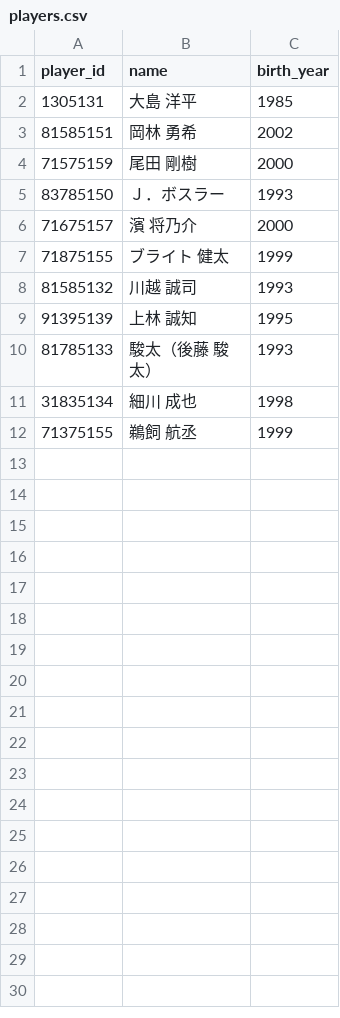
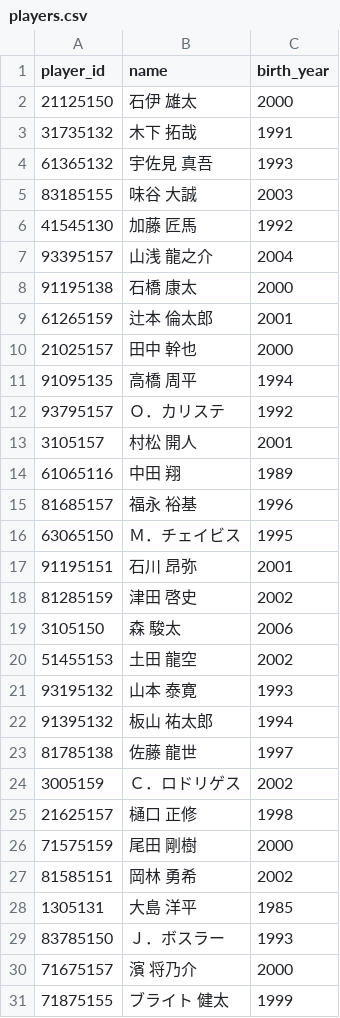
Before and after one commit to to0526/npb-stats-analytics, a CSV file: data/players.csv, drawn as a sheet; only a part is shown; the shorter side is filled out with more unchanged rows; the diff covers the shown part only.

```diff
--- a/data/players.csv
+++ b/data/players.csv
@@ -1,5 +1,29 @@
 player_id,name,birth_year
+21125150,石伊　雄太,2000
+31735132,木下　拓哉,1991
+61365132,宇佐見　真吾,1993
+83185155,味谷　大誠,2003
+41545130,加藤　匠馬,1992
+93395157,山浅　龍之介,2004
+91195138,石橋　康太,2000
+61265159,辻本　倫太郎,2001
+21025157,田中　幹也,2000
+91095135,高橋　周平,1994
+93795157,Ｏ．カリステ,1992
+3105157,村松　開人,2001
+61065116,中田　翔,1989
+81685157,福永　裕基,1996
+63065150,Ｍ．チェイビス,1995
+91195151,石川　昂弥,2001
+81285159,津田　啓史,2002
+3105150,森　駿太,2006
+51455153,土田　龍空,2002
+93195132,山本　泰寛,1993
+91395132,板山　祐太郎,1994
+81785138,佐藤　龍世,1997
+3005159,Ｃ．ロドリゲス,2002
+21625157,樋口　正修,1998
+71575159,尾田　剛樹,2000
+81585151,岡林　勇希,2002
 1305131,大島　洋平,1985
-81585151,岡林　勇希,2002
-71575159,尾田　剛樹,2000
 83785150,Ｊ．ボスラー,1993
```
Also changed, not shown: 39 added rows elsewhere in this file, 3 other files.
